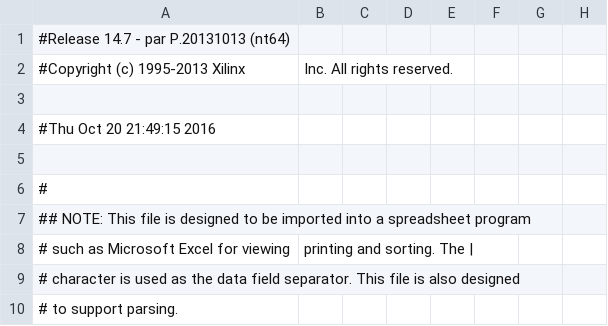
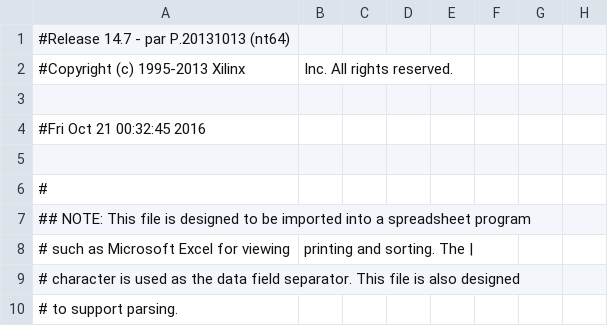
Before and after one commit to purplxholic/50.002-Computation-Structure, a CSV file: 1D/Checkoff1/8bit ALU/work/planAhead/8bit ALU/8bit ALU.runs/impl_1/mojo_top_0_routed_pad.csv, drawn as a sheet; only a part is shown; the diff names each change by its address in the sheet, - before the commit and + after, or states it on an @@ line.

```diff
--- a/1D/Checkoff1/8bit ALU/work/planAhead/8bit ALU/8bit ALU.runs/impl_1/mojo_top_0_routed_pad.csv
+++ b/1D/Checkoff1/8bit ALU/work/planAhead/8bit ALU/8bit ALU.runs/impl_1/mojo_top_0_routed_pad.csv
-A4: #Thu Oct 20 21:49:15 2016
+A4: #Fri Oct 21 00:32:45 2016
```
Also changed, not shown: 56 other files.
